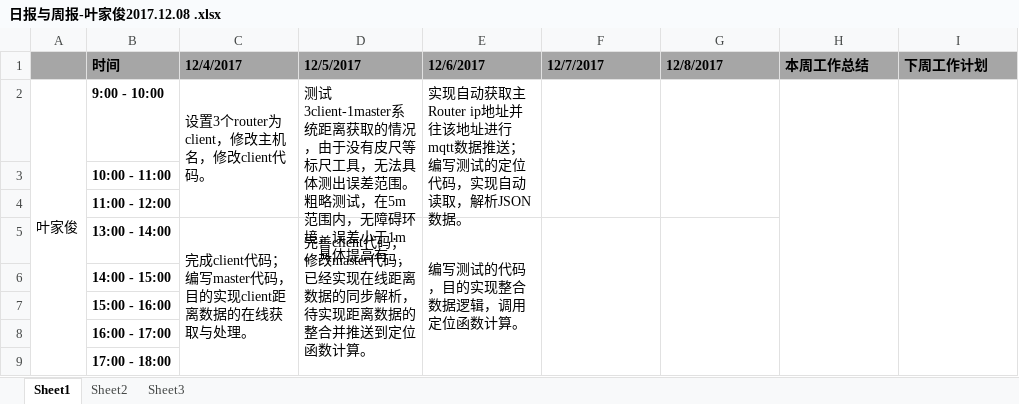
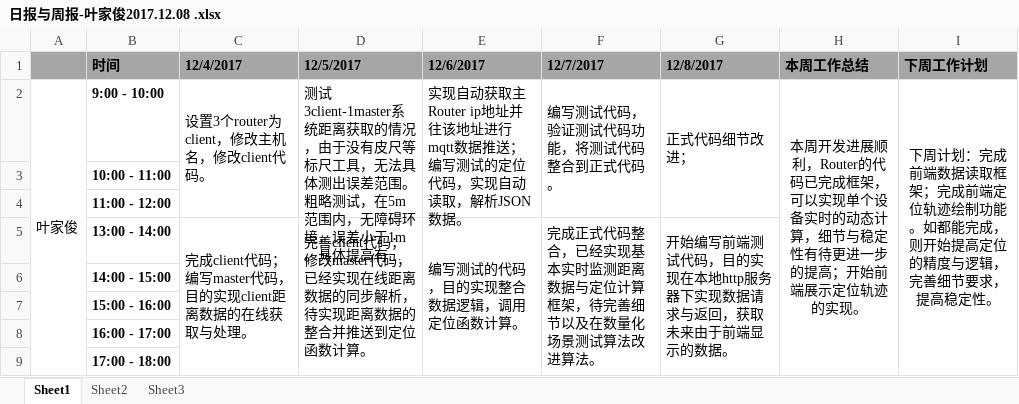
Before and after one commit to jungezai/Myworkdiary, an Excel workbook: 日报与周报-叶家俊2017.12.08 .xlsx, sheet Sheet1, drawn as a sheet; long unchanged cells end in …; values as stored, in another font and other column widths than the file's, no borders; the diff names each change by its address in the sheet, - before the commit and + after, or states it on an @@ line.

```diff
--- a/日报与周报-叶家俊2017.12.08 .xlsx (sheet Sheet1)
+++ b/日报与周报-叶家俊2017.12.08 .xlsx (sheet Sheet1)
-F2 (12/7/2017): (empty)
+F2 (12/7/2017): 编写测试代码，验证测试代码功能，将测试代码整合到正式代码。
-G2 (12/8/2017): (empty)
+G2 (12/8/2017): 正式代码细节改进；
-H2 (本周工作总结): (empty)
+H2 (本周工作总结): 本周开发进展顺利，Router的代码已完成框架，可以实现单个设备实时的动态计算，细节与稳定性有待更进一步的提高；开始前端展示定位轨迹的实现。
-I2 (下周工作计划): (empty)
+I2 (下周工作计划): 下周计划：完成前端数据读取框架；完成前端定位轨迹绘制功能。如都能完成，则开始提高定位的精度与逻辑，完善细节要求，提高稳定性。
-F5 (12/7/2017): (empty)
+F5 (12/7/2017): 完成正式代码整合，已经实现基本实时监测距离数据与定位计算框架，待完善细节以及在数量化场景测试算法改进算法。
-G5 (12/8/2017): (empty)
+G5 (12/8/2017): 开始编写前端测试代码，目的实现在本地http服务器下实现数据请求与返回，获取未来由于前端显示的数据。
```
Also changed, not shown: 1 other file.
